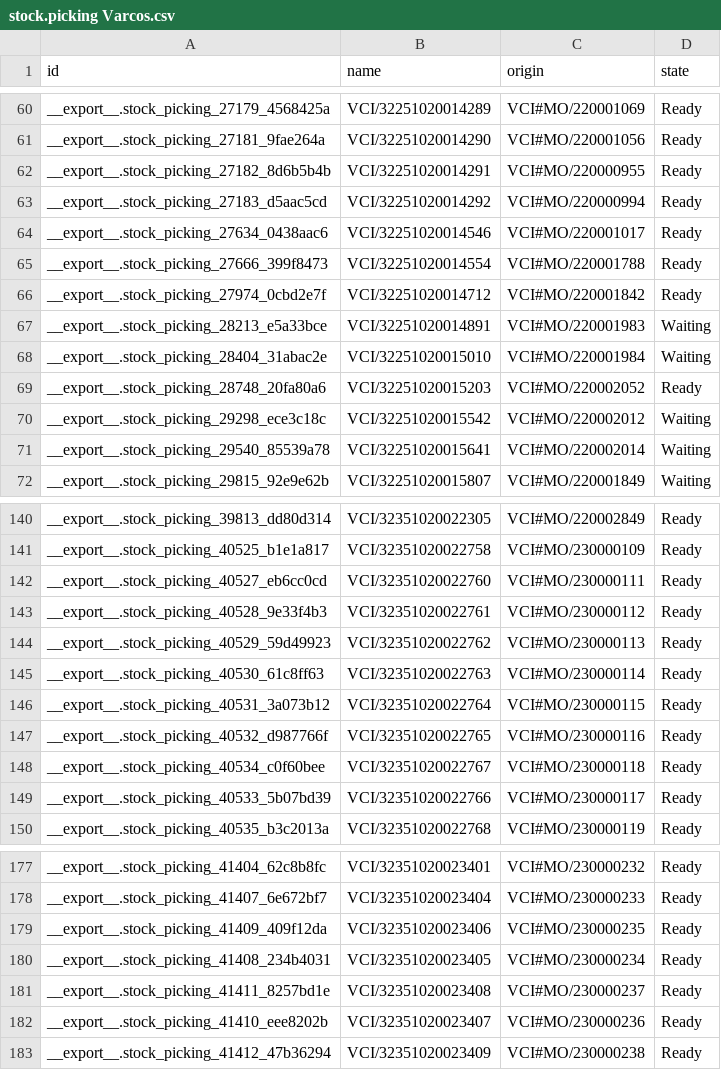
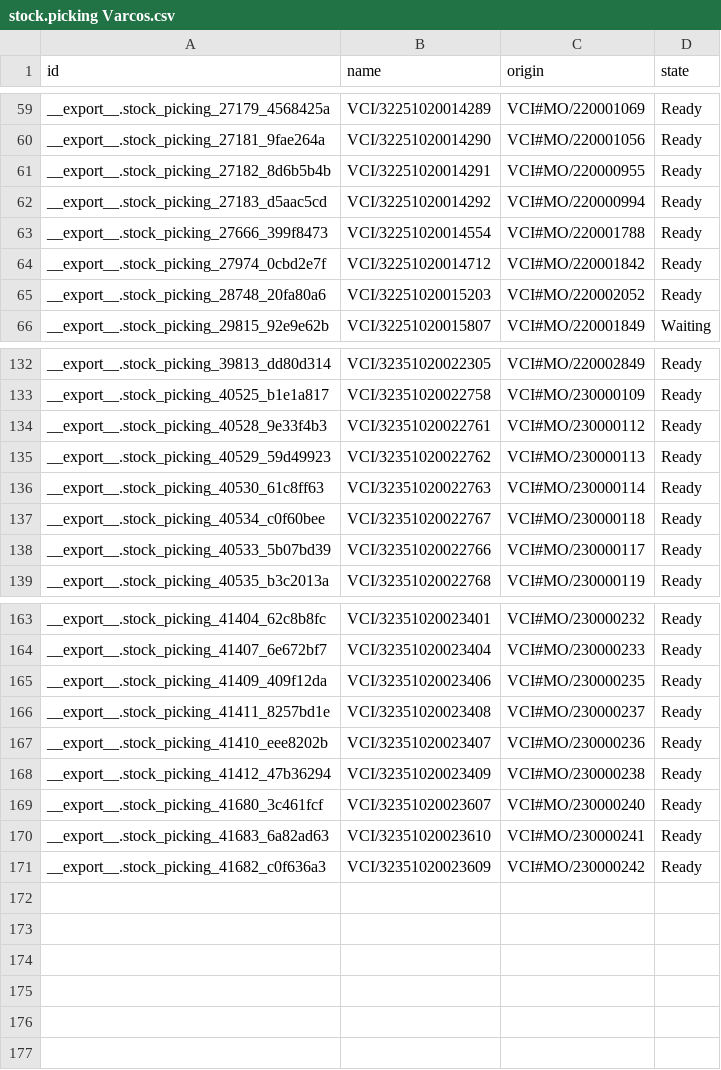
Before and after one commit to adminppl/Files, a CSV file: PARAGON/MO/stock.picking Varcos.csv, drawn as a sheet; only a part is shown, gaps mark what is left out; the diff covers the shown part only.

```diff
--- a/PARAGON/MO/stock.picking Varcos.csv
+++ b/PARAGON/MO/stock.picking Varcos.csv
@@ -63,10 +62,5 @@
 "__export__.stock_picking_27183_d5aac5cd","VCI/32251020014292","VCI#MO/220000994","Ready"
-"__export__.stock_picking_27634_0438aac6","VCI/32251020014546","VCI#MO/220001017","Ready"
 "__export__.stock_picking_27666_399f8473","VCI/32251020014554","VCI#MO/220001788","Ready"
 "__export__.stock_picking_27974_0cbd2e7f","VCI/32251020014712","VCI#MO/220001842","Ready"
-"__export__.stock_picking_28213_e5a33bce","VCI/32251020014891","VCI#MO/220001983","Waiting"
-"__export__.stock_picking_28404_31abac2e","VCI/32251020015010","VCI#MO/220001984","Waiting"
 "__export__.stock_picking_28748_20fa80a6","VCI/32251020015203","VCI#MO/220002052","Ready"
-"__export__.stock_picking_29298_ece3c18c","VCI/32251020015542","VCI#MO/220002012","Waiting"
-"__export__.stock_picking_29540_85539a78","VCI/32251020015641","VCI#MO/220002014","Waiting"
 "__export__.stock_picking_29815_92e9e62b","VCI/32251020015807","VCI#MO/220001849","Waiting"
@@ -141,3 +133,2 @@
 "__export__.stock_picking_40525_b1e1a817","VCI/32351020022758","VCI#MO/230000109","Ready"
-"__export__.stock_picking_40527_eb6cc0cd","VCI/32351020022760","VCI#MO/230000111","Ready"
 "__export__.stock_picking_40528_9e33f4b3","VCI/32351020022761","VCI#MO/230000112","Ready"
@@ -145,4 +136,2 @@
 "__export__.stock_picking_40530_61c8ff63","VCI/32351020022763","VCI#MO/230000114","Ready"
-"__export__.stock_picking_40531_3a073b12","VCI/32351020022764","VCI#MO/230000115","Ready"
-"__export__.stock_picking_40532_d987766f","VCI/32351020022765","VCI#MO/230000116","Ready"
 "__export__.stock_picking_40534_c0f60bee","VCI/32351020022767","VCI#MO/230000118","Ready"
@@ -179,3 +165,2 @@
 "__export__.stock_picking_41409_409f12da","VCI/32351020023406","VCI#MO/230000235","Ready"
-"__export__.stock_picking_41408_234b4031","VCI/32351020023405","VCI#MO/230000234","Ready"
 "__export__.stock_picking_41411_8257bd1e","VCI/32351020023408","VCI#MO/230000237","Ready"
@@ -183 +168,4 @@
 "__export__.stock_picking_41412_47b36294","VCI/32351020023409","VCI#MO/230000238","Ready"
+"__export__.stock_picking_41680_3c461fcf","VCI/32351020023607","VCI#MO/230000240","Ready"
+"__export__.stock_picking_41683_6a82ad63","VCI/32351020023610","VCI#MO/230000241","Ready"
+"__export__.stock_picking_41682_c0f636a3","VCI/32351020023609","VCI#MO/230000242","Ready"
```
Also changed, not shown: 6 removed rows and 1 edited cell elsewhere in this file, PARAGON/MO/mfg.snfg.line.csv, 3 other files.
